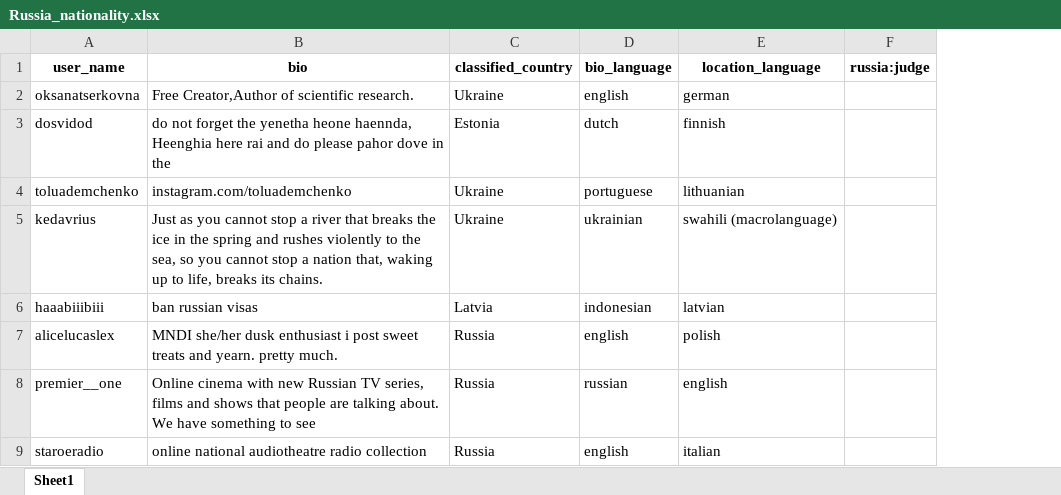
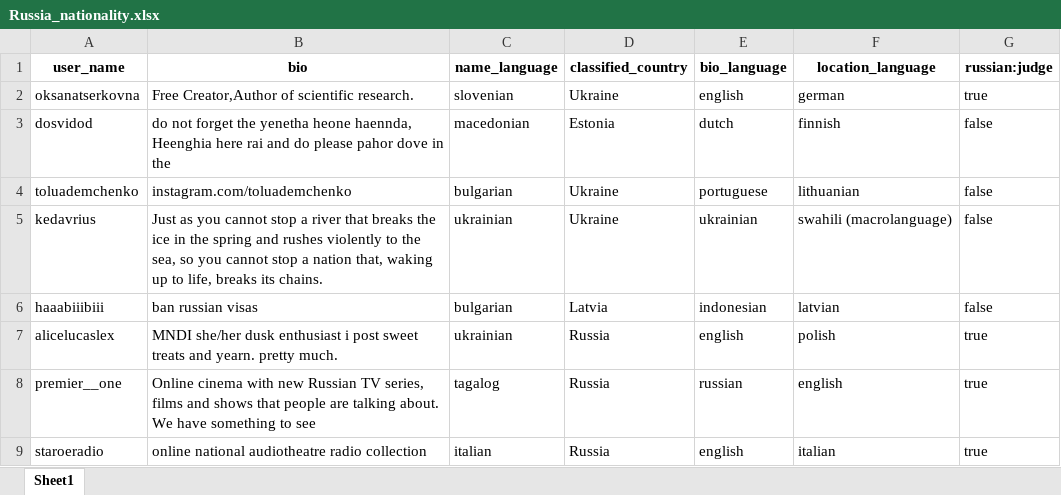
Before and after one commit to guyko29/ukraine_russia_war, an Excel workbook: lib/Outputs/Russia/Russia_nationality.xlsx, sheet Sheet1, drawn as a sheet; only a part is shown; values as stored, in another font and other column widths than the file's, no borders; removed rows and columns are numbered as before the commit, all else as after; the diff names each change by its address in the sheet, - before the commit and + after, or states it on an @@ line.

```diff
--- a/lib/Outputs/Russia/Russia_nationality.xlsx (sheet Sheet1)
+++ b/lib/Outputs/Russia/Russia_nationality.xlsx (sheet Sheet1)
+column C (name_language), rows 2-9: slovenian | macedonian | bulgarian | ukrainian | bulgarian | ukrainian | tagalog | italian
-column F (russia:judge), empty
+column G (russian:judge), rows 2-9: true | false | false | false | false | true | true | true
```
Also changed, not shown: lib/Outputs/Ukraine/Ukraine_nationality.xlsx, 7 other files.
